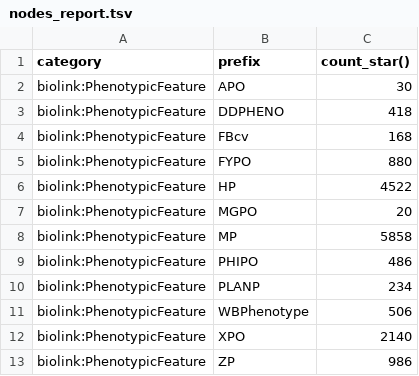
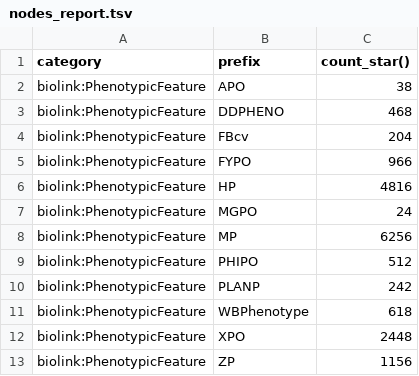
Before and after one commit to monarch-initiative/upheno-cross-species-ingest, a TSV file: docs/nodes_report.tsv, drawn as a sheet.

```diff
--- a/docs/nodes_report.tsv
+++ b/docs/nodes_report.tsv
@@ -1,13 +1,13 @@
 category	prefix	count_star()
-biolink:PhenotypicFeature	APO	30
-biolink:PhenotypicFeature	DDPHENO	418
-biolink:PhenotypicFeature	FBcv	168
-biolink:PhenotypicFeature	FYPO	880
-biolink:PhenotypicFeature	HP	4522
-biolink:PhenotypicFeature	MGPO	20
-biolink:PhenotypicFeature	MP	5858
-biolink:PhenotypicFeature	PHIPO	486
-biolink:PhenotypicFeature	PLANP	234
-biolink:PhenotypicFeature	WBPhenotype	506
-biolink:PhenotypicFeature	XPO	2140
-biolink:PhenotypicFeature	ZP	986
+biolink:PhenotypicFeature	APO	38
+biolink:PhenotypicFeature	DDPHENO	468
+biolink:PhenotypicFeature	FBcv	204
+biolink:PhenotypicFeature	FYPO	966
+biolink:PhenotypicFeature	HP	4816
+biolink:PhenotypicFeature	MGPO	24
+biolink:PhenotypicFeature	MP	6256
+biolink:PhenotypicFeature	PHIPO	512
+biolink:PhenotypicFeature	PLANP	242
+biolink:PhenotypicFeature	WBPhenotype	618
+biolink:PhenotypicFeature	XPO	2448
+biolink:PhenotypicFeature	ZP	1156
```
Also changed, not shown: docs/edges_report.tsv, 13 other files.
